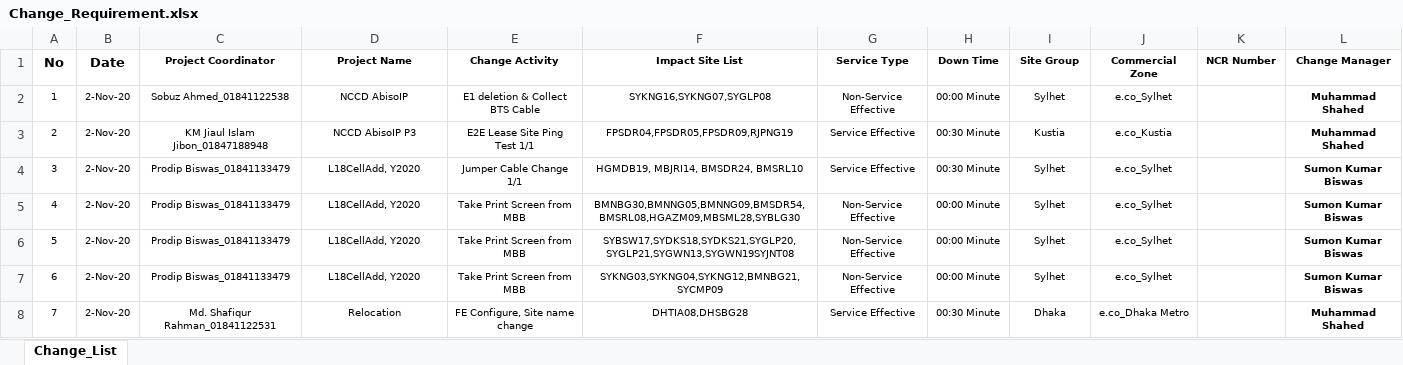
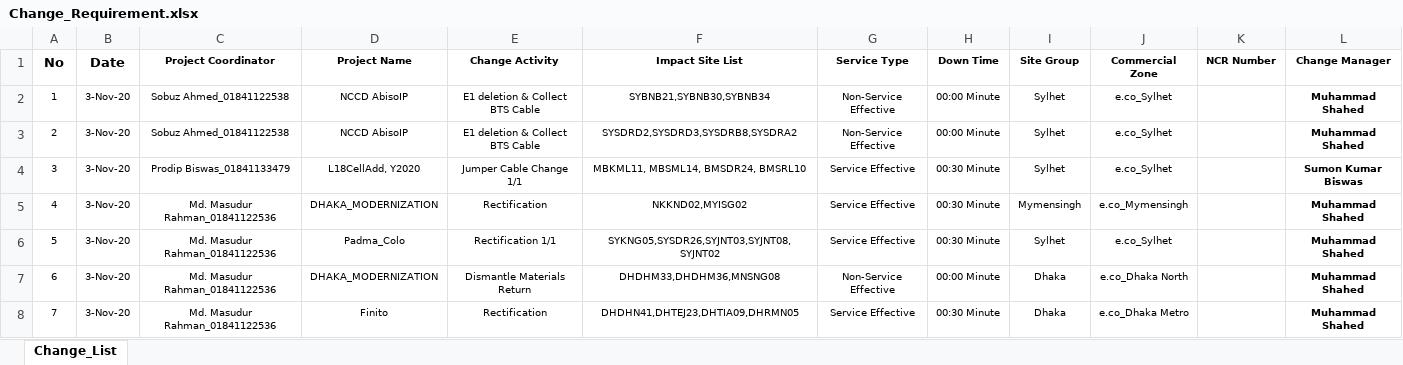
Before and after one commit to jiaulislam/AutoBotBMCRemedy, an Excel workbook: data_driver/Change_Requirement.xlsx, sheet Change_List, drawn as a sheet; only a part is shown; values as stored, in another font and other column widths than the file's, no borders; table styles not drawn; the diff covers the shown part only; the diff names each change by its address in the sheet, - before the commit and + after, or states it on an @@ line.

```diff
--- a/data_driver/Change_Requirement.xlsx (sheet Change_List)
+++ b/data_driver/Change_Requirement.xlsx (sheet Change_List)
-B2:B8 (Date): 2-Nov-20
+B2:B8 (Date): 3-Nov-20
-F2 (Impact Site List): SYKNG16,SYKNG07,SYGLP08
+F2 (Impact Site List): SYBNB21,SYBNB30,SYBNB34
-C3 (Project Coordinator): KM Jiaul Islam Jibon_01847188948
+C3 (Project Coordinator): Sobuz Ahmed_01841122538
-D3 (Project Name): NCCD AbisoIP P3
+D3 (Project Name): NCCD AbisoIP
-E3 (Change Activity): E2E Lease Site Ping Test 1/1
+E3 (Change Activity): E1 deletion & Collect BTS Cable
-F3 (Impact Site List): FPSDR04,FPSDR05,FPSDR09,RJPNG19
+F3 (Impact Site List): SYSDRD2,SYSDRD3,SYSDRB8,SYSDRA2
-G3 (Service Type): Service Effective
+G3 (Service Type): Non-Service Effective
-H3 (Down Time): 00:30 Minute
+H3 (Down Time): 00:00 Minute
-I3 (Site Group): Kustia
+I3 (Site Group): Sylhet
-J3 (Commercial Zone): e.co_Kustia
+J3 (Commercial Zone): e.co_Sylhet
-F4 (Impact Site List): HGMDB19, MBJRI14, BMSDR24, BMSRL10
+F4 (Impact Site List): MBKML11, MBSML14, BMSDR24, BMSRL10
-C5:C7 (Project Coordinator): Prodip Biswas_01841133479
+C5:C7 (Project Coordinator): Md. Masudur Rahman_01841122536
-D5 (Project Name): L18CellAdd, Y2020
+D5 (Project Name): DHAKA_MODERNIZATION
-E5 (Change Activity): Take Print Screen from MBB
+E5 (Change Activity): Rectification
-F5 (Impact Site List): BMNBG30,BMNNG05,BMNNG09,BMSDR54,BMSRL08,HGAZM09,MBSML28,SYBLG30
+F5 (Impact Site List): NKKND02,MYISG02
-G5:G6 (Service Type): Non-Service Effective
+G5:G6 (Service Type): Service Effective
-H5:H6 (Down Time): 00:00 Minute
+H5:H6 (Down Time): 00:30 Minute
-I5 (Site Group): Sylhet
+I5 (Site Group): Mymensingh
-J5 (Commercial Zone): e.co_Sylhet
+J5 (Commercial Zone): e.co_Mymensingh
-L5:L7 (Change Manager): Sumon Kumar Biswas
+L5:L7 (Change Manager): Muhammad Shahed
-D6 (Project Name): L18CellAdd, Y2020
+D6 (Project Name): Padma_Colo
-E6 (Change Activity): Take Print Screen from MBB
+E6 (Change Activity): Rectification 1/1
-F6 (Impact Site List): SYBSW17,SYDKS18,SYDKS21,SYGLP20,SYGLP21,SYGWN13,SYGWN19SYJNT08
+F6 (Impact Site List): SYKNG05,SYSDR26,SYJNT03,SYJNT08,SYJNT02
-D7 (Project Name): L18CellAdd, Y2020
+D7 (Project Name): DHAKA_MODERNIZATION
-E7 (Change Activity): Take Print Screen from MBB
+E7 (Change Activity): Dismantle Materials Return
-F7 (Impact Site List): SYKNG03,SYKNG04,SYKNG12,BMNBG21,SYCMP09
+F7 (Impact Site List): DHDHM33,DHDHM36,MNSNG08
-I7 (Site Group): Sylhet
+I7 (Site Group): Dhaka
-J7 (Commercial Zone): e.co_Sylhet
+J7 (Commercial Zone): e.co_Dhaka North
-C8 (Project Coordinator): Md. Shafiqur Rahman_01841122531
+C8 (Project Coordinator): Md. Masudur Rahman_01841122536
-D8 (Project Name): Relocation
+D8 (Project Name): Finito
-E8 (Change Activity): FE Configure, Site name change
+E8 (Change Activity): Rectification
-F8 (Impact Site List): DHTIA08,DHSBG28
+F8 (Impact Site List): DHDHN41,DHTEJ23,DHTIA09,DHRMN05
```
Also changed, not shown: 68 edited cells elsewhere in this sheet, data_driver/Change_Request_List.xlsx, 4 other files.
